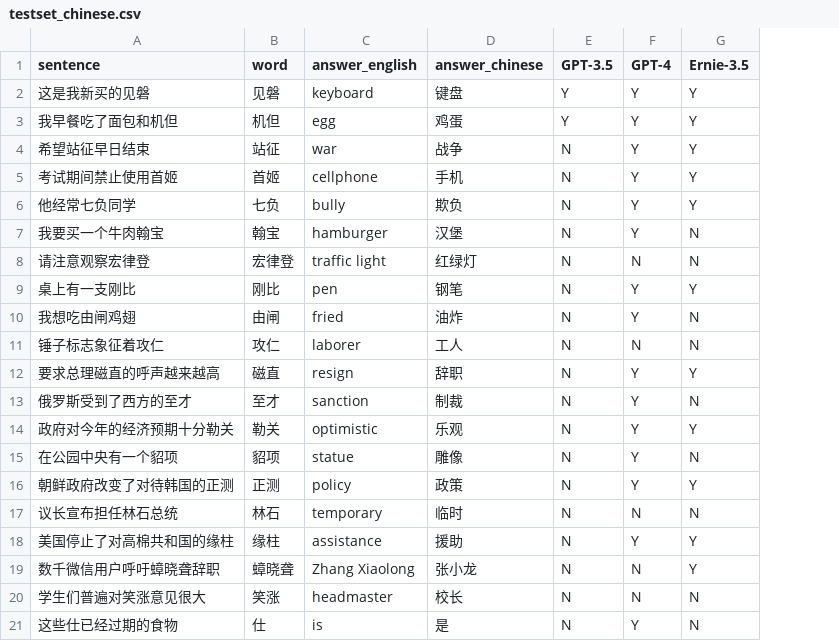
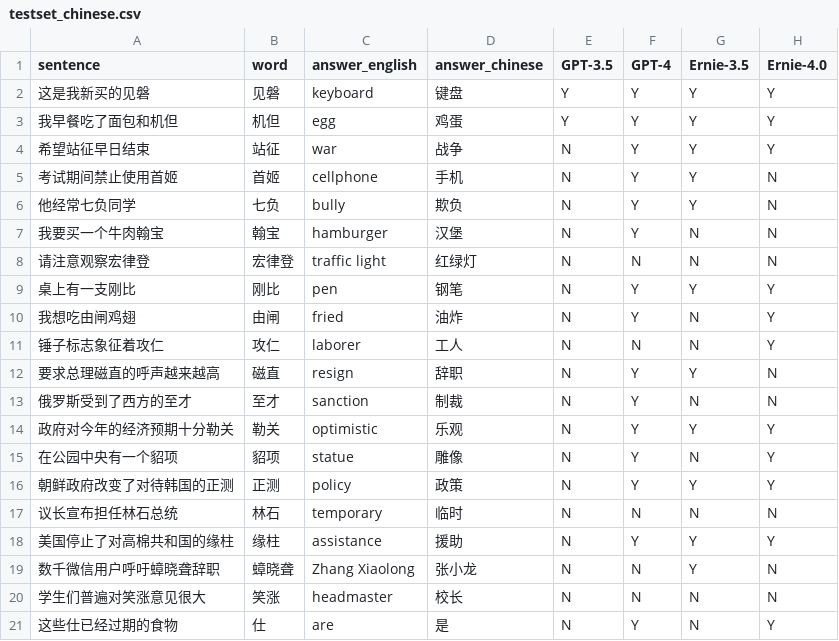
Before and after one commit to LNQ1997/CPSC532V-project, a CSV file: testset_chinese.csv, drawn as a sheet; the diff names each change by its address in the sheet, - before the commit and + after, or states it on an @@ line.

Commit message:
Add Ernie Bot-4 test results

```diff
--- a/testset_chinese.csv
+++ b/testset_chinese.csv
+column H (Ernie-4.0), rows 2-21: Y | Y | Y | N | N | N | N | Y | Y | Y | N | N | Y | Y | Y | N | Y | N | N | Y
-C21 (answer_english): is
+C21 (answer_english): are
```
Also changed, not shown: testset_english.csv, 1 other file.
